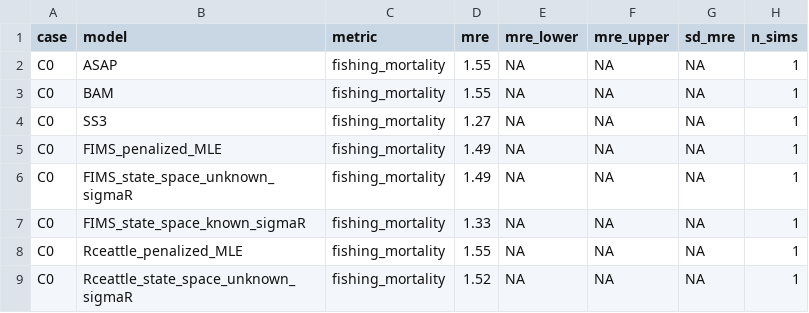
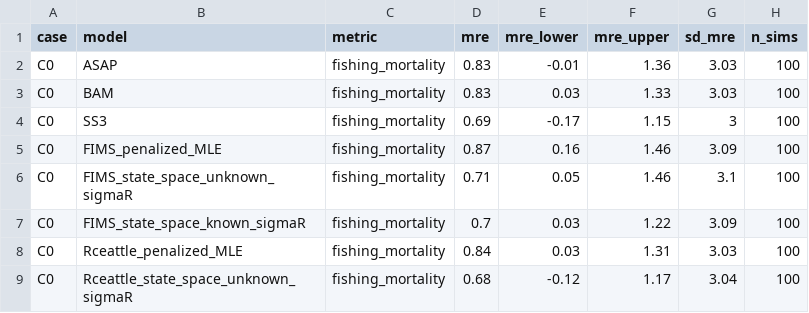
Before and after one commit to NOAA-FIMS/model-comparison-project, a CSV file: C0/figure/median_relative_error_summary.csv, drawn as a sheet; only a part is shown; the diff covers the shown part only.

```diff
--- a/C0/figure/median_relative_error_summary.csv
+++ b/C0/figure/median_relative_error_summary.csv
@@ -1,9 +1,9 @@
 case,model,metric,mre,mre_lower,mre_upper,sd_mre,n_sims
-C0,ASAP,fishing_mortality,1.55,NA,NA,NA,1
-C0,BAM,fishing_mortality,1.55,NA,NA,NA,1
-C0,SS3,fishing_mortality,1.27,NA,NA,NA,1
-C0,FIMS_penalized_MLE,fishing_mortality,1.49,NA,NA,NA,1
-C0,FIMS_state_space_unknown_sigmaR,fishing_mortality,1.49,NA,NA,NA,1
-C0,FIMS_state_space_known_sigmaR,fishing_mortality,1.33,NA,NA,NA,1
-C0,Rceattle_penalized_MLE,fishing_mortality,1.55,NA,NA,NA,1
-C0,Rceattle_state_space_unknown_sigmaR,fishing_mortality,1.52,NA,NA,NA,1
+C0,ASAP,fishing_mortality,0.83,-0.01,1.36,3.03,100
+C0,BAM,fishing_mortality,0.83,0.03,1.33,3.03,100
+C0,SS3,fishing_mortality,0.69,-0.17,1.15,3,100
+C0,FIMS_penalized_MLE,fishing_mortality,0.87,0.16,1.46,3.09,100
+C0,FIMS_state_space_unknown_sigmaR,fishing_mortality,0.71,0.05,1.46,3.1,100
+C0,FIMS_state_space_known_sigmaR,fishing_mortality,0.7,0.03,1.22,3.09,100
+C0,Rceattle_penalized_MLE,fishing_mortality,0.84,0.03,1.31,3.03,100
+C0,Rceattle_state_space_unknown_sigmaR,fishing_mortality,0.68,-0.12,1.17,3.04,100
```
Also changed, not shown: 140 edited cells elsewhere in this file, C0/figure/convergence_rates.csv, C0/figure/median_absolute_relative_error_summary.csv, 30 other files.
